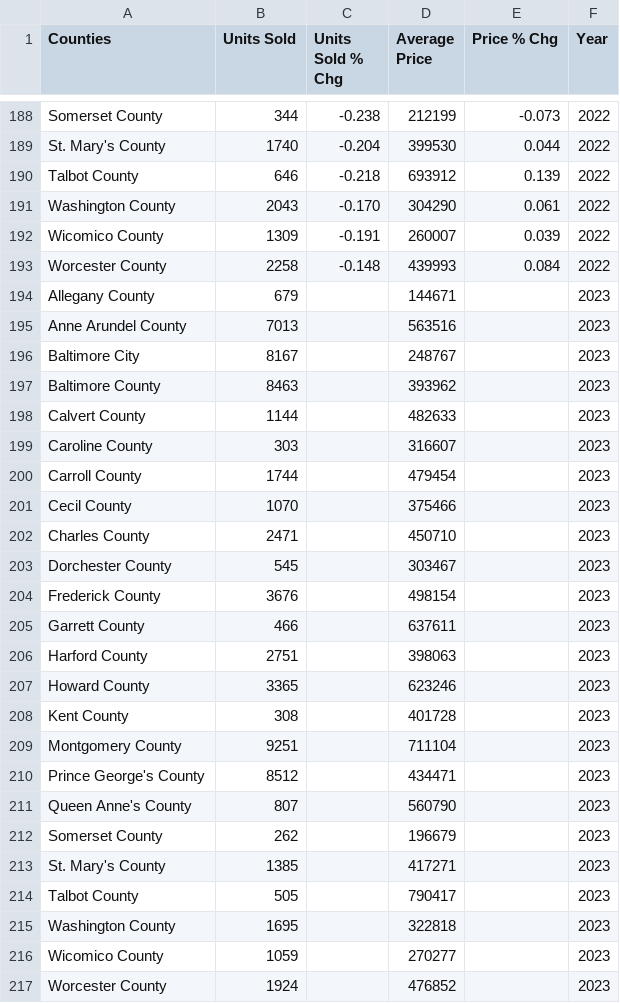
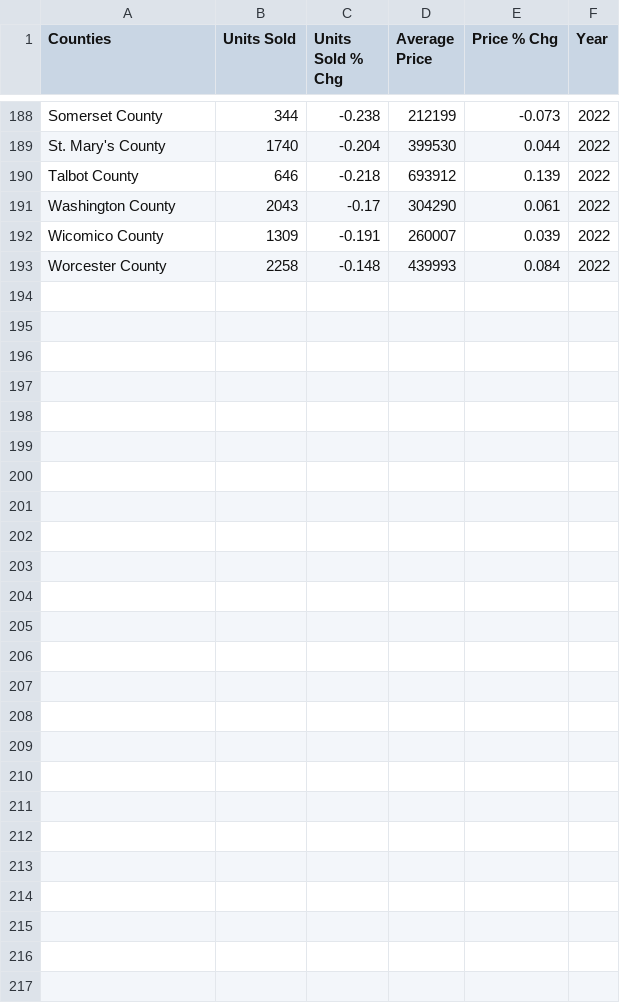
Before and after one commit to bkeffer3098/Project-4, a CSV file: Resources/All_stats.csv, drawn as a sheet; only a part is shown, gaps mark what is left out; the diff covers the shown part only.

Commit message:
fix all_stats

```diff
--- a/Resources/All_stats.csv
+++ b/Resources/All_stats.csv
@@ -190,28 +190,4 @@ St. Mary's County,1740,-0.204,399530,0.044,2022
 Talbot County,646,-0.218,693912,0.139,2022
-Washington County,2043,-0.170,304290,0.061,2022
+Washington County,2043,-0.17,304290,0.061,2022
 Wicomico County,1309,-0.191,260007,0.039,2022
 Worcester County,2258,-0.148,439993,0.084,2022
-Allegany County,679,,144671,,2023
-Anne Arundel County,7013,,563516,,2023
-Baltimore City,8167,,248767,,2023
-Baltimore County,8463,,393962,,2023
-Calvert County,1144,,482633,,2023
-Caroline County,303,,316607,,2023
-Carroll County,1744,,479454,,2023
-Cecil County,1070,,375466,,2023
-Charles County,2471,,450710,,2023
-Dorchester County,545,,303467,,2023
-Frederick County,3676,,498154,,2023
-Garrett County,466,,637611,,2023
-Harford County,2751,,398063,,2023
-Howard County,3365,,623246,,2023
-Kent County,308,,401728,,2023
-Montgomery County,9251,,711104,,2023
-Prince George's County,8512,,434471,,2023
-Queen Anne's County,807,,560790,,2023
-Somerset County,262,,196679,,2023
-St. Mary's County,1385,,417271,,2023
-Talbot County,505,,790417,,2023
-Washington County,1695,,322818,,2023
-Wicomico County,1059,,270277,,2023
-Worcester County,1924,,476852,,2023
```
Also changed, not shown: 40 edited cells elsewhere in this file, 1 other file.
